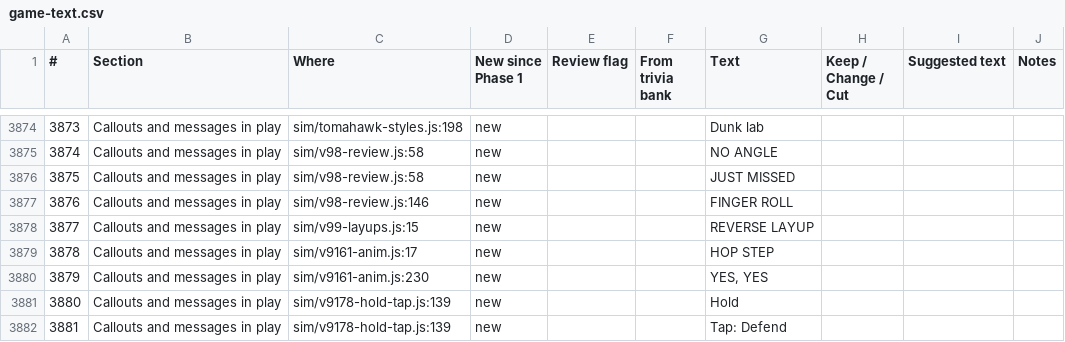
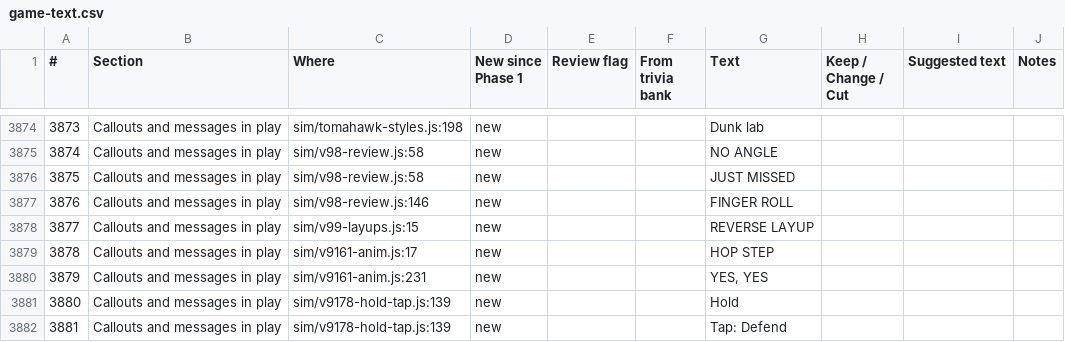
Before and after one commit to halkotob/IslamDunk, a CSV file: docs/review/game-text.csv, drawn as a sheet; only a part is shown, gaps mark what is left out.

```diff
--- a/docs/review/game-text.csv
+++ b/docs/review/game-text.csv
@@ -3879,3 +3879,3 @@
 3878,Callouts and messages in play,sim/v9161-anim.js:17,new,,,HOP STEP,,,
-3879,Callouts and messages in play,sim/v9161-anim.js:230,new,,,"YES, YES",,,
+3879,Callouts and messages in play,sim/v9161-anim.js:231,new,,,"YES, YES",,,
 3880,Callouts and messages in play,sim/v9178-hold-tap.js:139,new,,,Hold,,,
```
Also changed, not shown: docs/audio/sound-list.csv, 18 other files.
